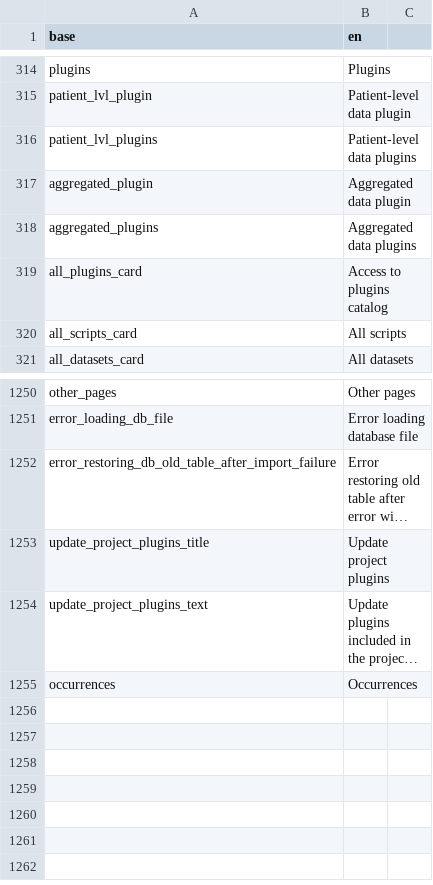
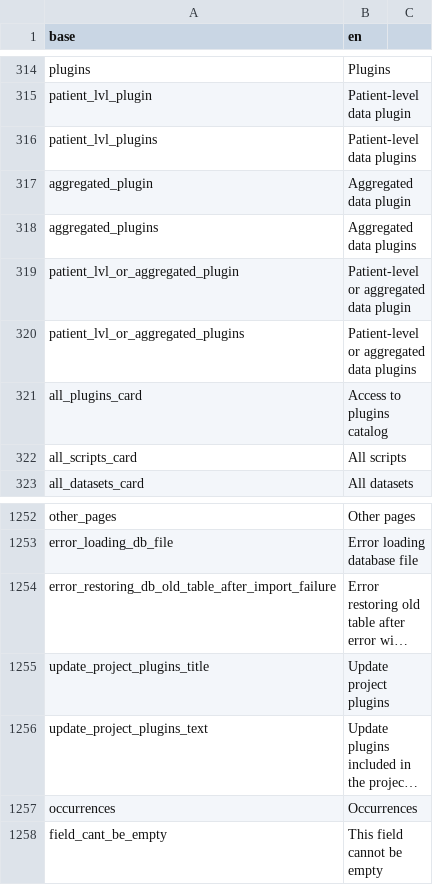
Before and after one commit to BorisDelange/LinkR, a CSV file: inst/translations/translation_en.csv, drawn as a sheet; only a part is shown, gaps mark what is left out; long unchanged cells end in …; the diff names each change by its address in the sheet, - before the commit and + after, or states it on an @@ line.

```diff
--- a/inst/translations/translation_en.csv
+++ b/inst/translations/translation_en.csv
+row 319: patient_lvl_or_aggregated_plugin | Patient-level or aggregated data plugin
+row 320: patient_lvl_or_aggregated_plugins | Patient-level or aggregated data plugins
+row 1258: field_cant_be_empty | This field cannot be empty
```
Also changed, not shown: inst/translations/translation_fr.csv, 9 other files.
